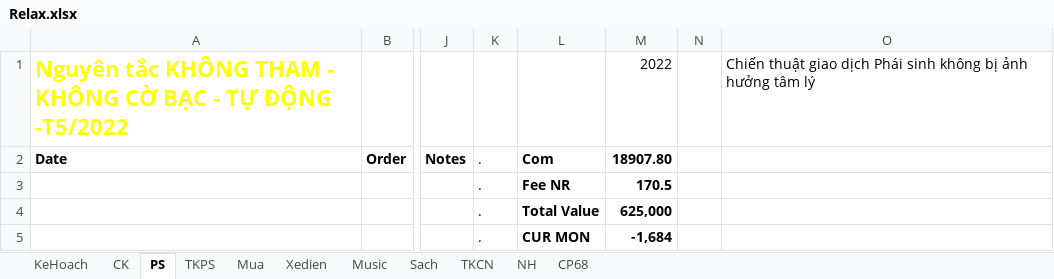
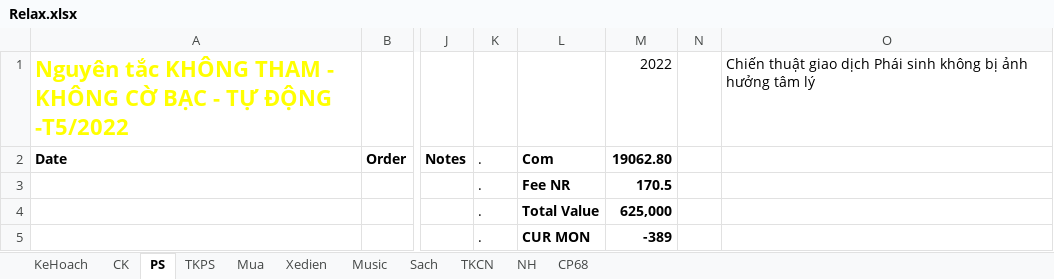
Before and after one commit to TrungDaoDEV/git_add_files, an Excel workbook: Relax.xlsx, sheet PS, drawn as a sheet; only a part is shown, gaps mark what is left out; values as stored, in another font and other column widths than the file's, no borders; table styles not drawn; the diff covers the shown part only; the diff names each change by its address in the sheet, - before the commit and + after, or states it on an @@ line.

```diff
--- a/Relax.xlsx (sheet PS)
+++ b/Relax.xlsx (sheet PS)
-M2: 18907.80
+M2: 19062.80
-M5: -1,684
+M5: -389
```
Also changed, not shown: 14 edited cells elsewhere in this sheet, sheet CK, PMQLSX/QLSX.xlsx, 1 other file.
